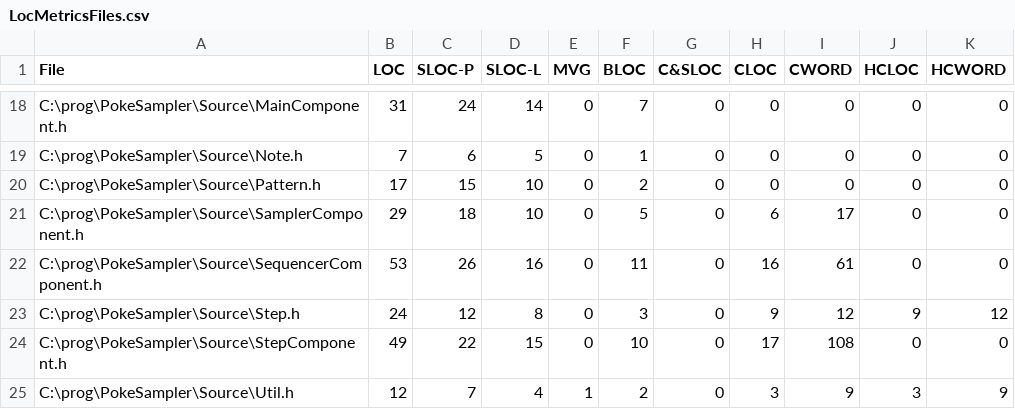
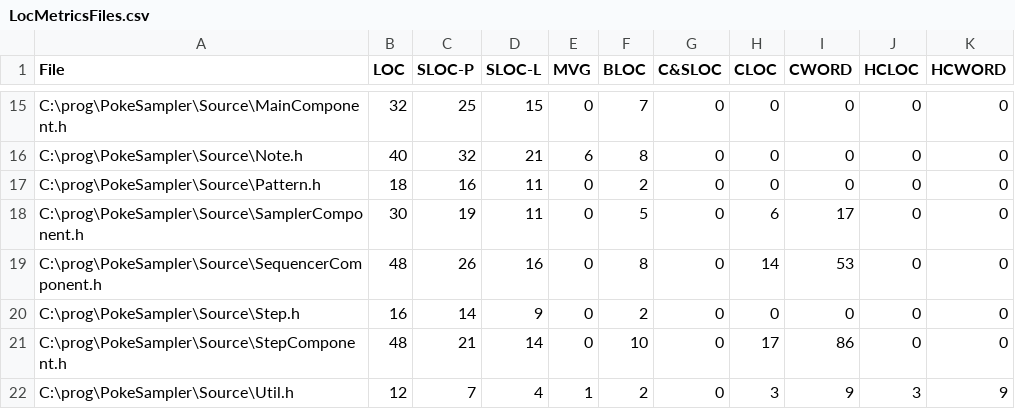
Before and after one commit to goodebye/PokeSampler, a CSV file: Source/LocMetricsFiles.csv, drawn as a sheet; only a part is shown, gaps mark what is left out; addresses are those after the commit; the diff covers the shown part only; the diff names each change by its address in the sheet, - before the commit and + after, or states it on an @@ line.

```diff
--- a/Source/LocMetricsFiles.csv
+++ b/Source/LocMetricsFiles.csv
-B15 (LOC): 31
+B15 (LOC): 32
-C15 (SLOC-P): 24
+C15 (SLOC-P): 25
-D15 (SLOC-L): 14
+D15 (SLOC-L): 15
-B16 (LOC): 7
+B16 (LOC): 40
-C16 (SLOC-P): 6
+C16 (SLOC-P): 32
-D16 (SLOC-L): 5
+D16 (SLOC-L): 21
-E16 (MVG): 0
+E16 (MVG): 6
-F16 (BLOC): 1
+F16 (BLOC): 8
-B17 (LOC): 17
+B17 (LOC): 18
-C17 (SLOC-P): 15
+C17 (SLOC-P): 16
-D17:D18 (SLOC-L): 10
+D17:D18 (SLOC-L): 11
-B18 (LOC): 29
+B18 (LOC): 30
-C18 (SLOC-P): 18
+C18 (SLOC-P): 19
-B19 (LOC): 53
+B19 (LOC): 48
-F19 (BLOC): 11
+F19 (BLOC): 8
-H19 (CLOC): 16
+H19 (CLOC): 14
-I19 (CWORD): 61
+I19 (CWORD): 53
-B20 (LOC): 24
+B20 (LOC): 16
-C20 (SLOC-P): 12
+C20 (SLOC-P): 14
-D20 (SLOC-L): 8
+D20 (SLOC-L): 9
-F20 (BLOC): 3
+F20 (BLOC): 2
-H20 (CLOC): 9
+H20 (CLOC): 0
-I20 (CWORD): 12
+I20 (CWORD): 0
-J20 (HCLOC): 9
+J20 (HCLOC): 0
-K20 (HCWORD): 12
+K20 (HCWORD): 0
-B21 (LOC): 49
+B21 (LOC): 48
-C21 (SLOC-P): 22
+C21 (SLOC-P): 21
-D21 (SLOC-L): 15
+D21 (SLOC-L): 14
-I21 (CWORD): 108
+I21 (CWORD): 86
```
Also changed, not shown: 3 removed rows and 55 edited cells elsewhere in this file, Source/LocMetricsCommentWords.csv, Source/LocMetricsFunctions.csv, 25 other files.
